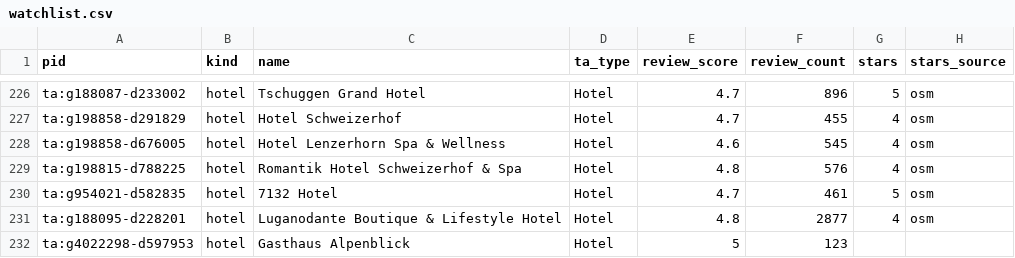
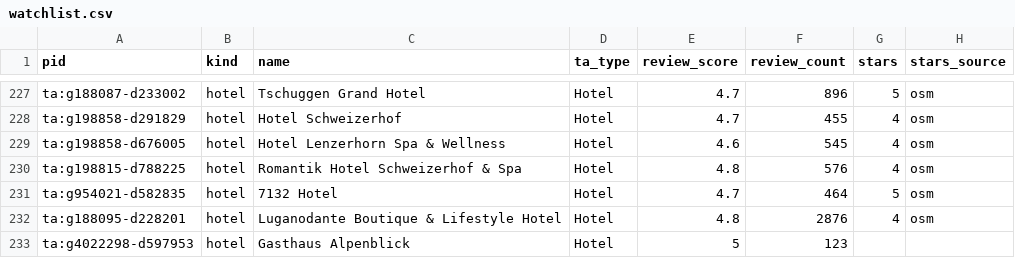
Before and after one commit to ChambaPie/hotel-price-scraper, a CSV file: data/watchlist.csv, drawn as a sheet; only a part is shown, gaps mark what is left out; addresses are those after the commit; the diff covers the shown part only; the diff names each change by its address in the sheet, - before the commit and + after, or states it on an @@ line.

```diff
--- a/data/watchlist.csv
+++ b/data/watchlist.csv
-F231 (review_count): 461
+F231 (review_count): 464
-F232 (review_count): 2877
+F232 (review_count): 2876
```
Also changed, not shown: 1 added row, 1 removed row and 6 edited cells elsewhere in this file, 3 other files.
